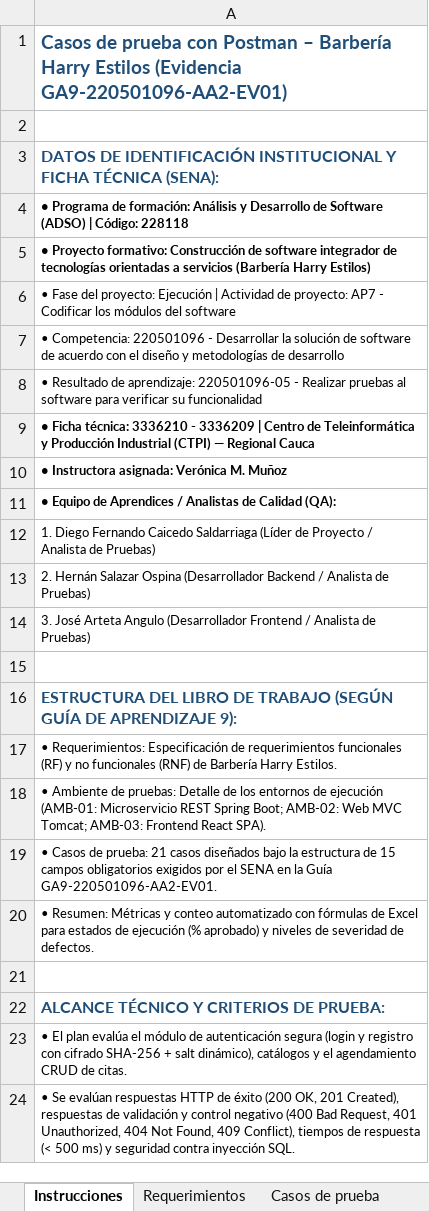
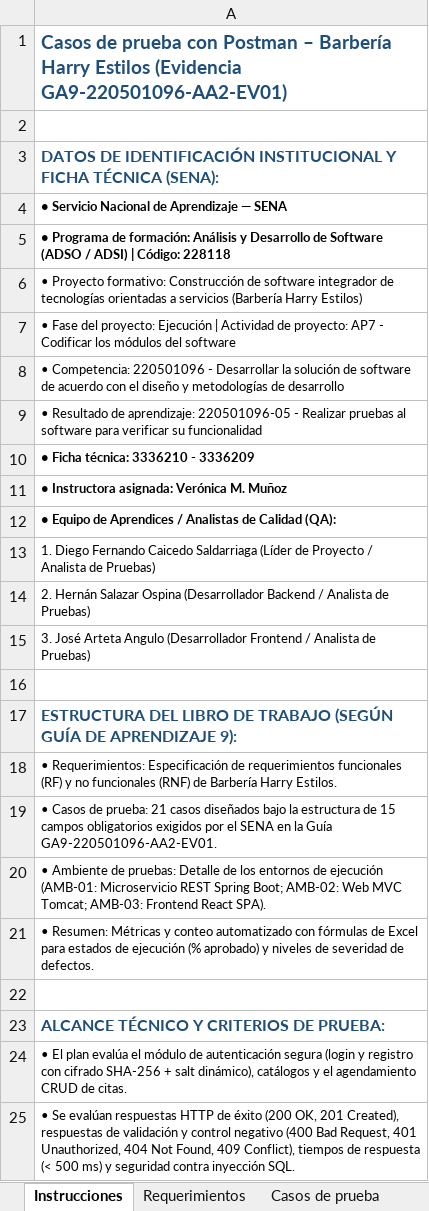
Before and after one commit to dfcaicedosaldarriaga-cmd/barberia-harry-estilos, an Excel workbook: evidencias/GA9-220501096-AA2-EV01/GA9-220501096-AA2-EV01_Casos_y_Ambiente_de_Pruebas.xlsx, sheet Instrucciones, drawn as a sheet; only a part is shown; values as stored, in another font and other column widths than the file's, no borders; addresses are those after the commit; the diff names each change by its address in the sheet, - before the commit and + after, or states it on an @@ line.

Commit message:
Ajustar datos institucionales: unificar a SENA ADSI / ADSO Fichas 3336210 - 3336209 en todas las evidencias y README

```diff
--- a/evidencias/GA9-220501096-AA2-EV01/GA9-220501096-AA2-EV01_Casos_y_Ambiente_de_Pruebas.xlsx (sheet Instrucciones)
+++ b/evidencias/GA9-220501096-AA2-EV01/GA9-220501096-AA2-EV01_Casos_y_Ambiente_de_Pruebas.xlsx (sheet Instrucciones)
-A4: • Programa de formación: Análisis y Desarrollo de Software (ADSO) | Código: 228118
+A4: • Servicio Nacional de Aprendizaje — SENA
+row 5: • Programa de formación: Análisis y Desarrollo de Software (ADSO / ADSI) | Código: 228118
-A6 bold: on
+A6 bold: off
-A10: …- 3336209 | Centro de Teleinformática y Producción Industrial (CTPI) — Regional Cauca
+A10: …- 3336209
```
Also changed, not shown: sheet Requerimientos, 20 other files.
